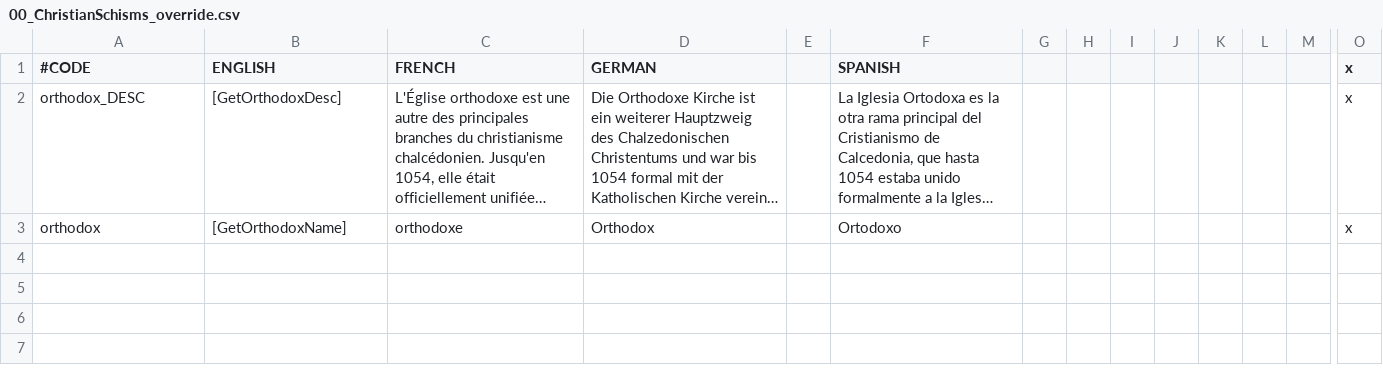
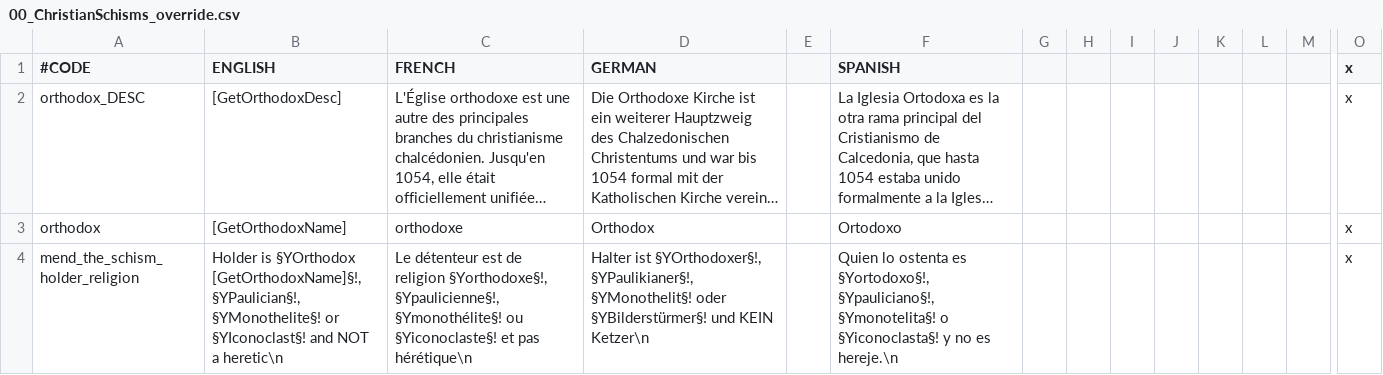
Before and after one commit to IhateTrains/Roman-Perspective, a CSV file: ChristianSchisms/localisation/00_ChristianSchisms_override.csv, drawn as a sheet; only a part is shown, gaps mark what is left out; long unchanged cells end in …; rows hold the shown columns only; the diff names each change by its address in the sheet, - before the commit and + after, or states it on an @@ line.

```diff
--- a/ChristianSchisms/localisation/00_ChristianSchisms_override.csv
+++ b/ChristianSchisms/localisation/00_ChristianSchisms_override.csv
+row 4: mend_the_schism_holder_religion | Holder is §YOrthodox [GetOrthodoxName]§!, §YPaulician§!, §YMonothelite§! or §YIconoclast§! and NOT a heretic\n | Le détenteur est de religion §Yorthodoxe§!, §Ypaulicienne§!, §Ymonothélite§! ou §Yiconoclaste§! et pas hérétique\n | Halter ist §YOrthodoxer§!, §YPaulikianer§!, §YMonothelit§! oder §YBilderstürmer§! und KEIN Ketzer\n |  | Quien lo ostenta es §Yortodoxo§!, §Ypauliciano§!, §Ymonotelita§! o §Yiconoclasta§! y no es hereje.\n |  |  |  |  |  |  |  | x
```
Also changed, not shown: ChristianSchisms/localisation/ChristianSchisms_loc.csv, 4 other files.
